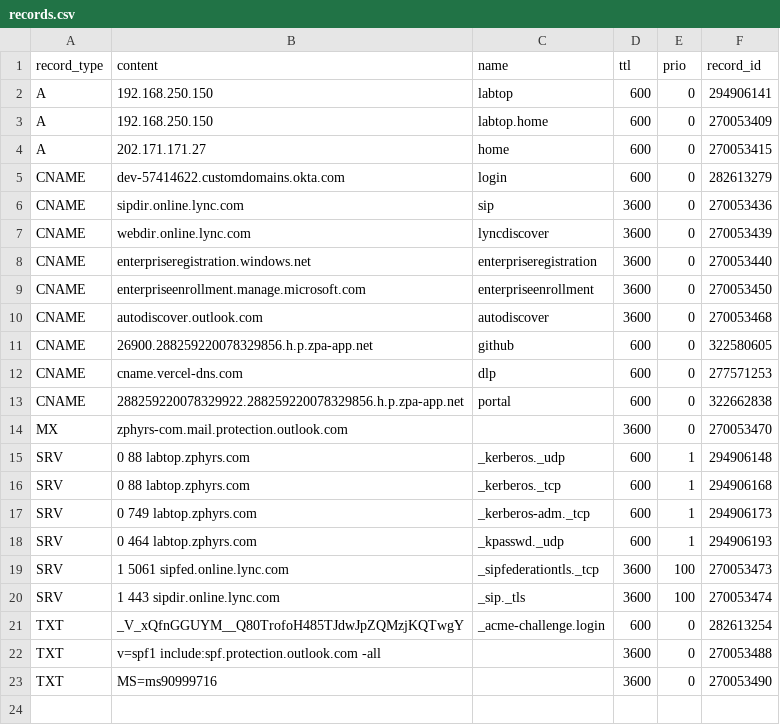
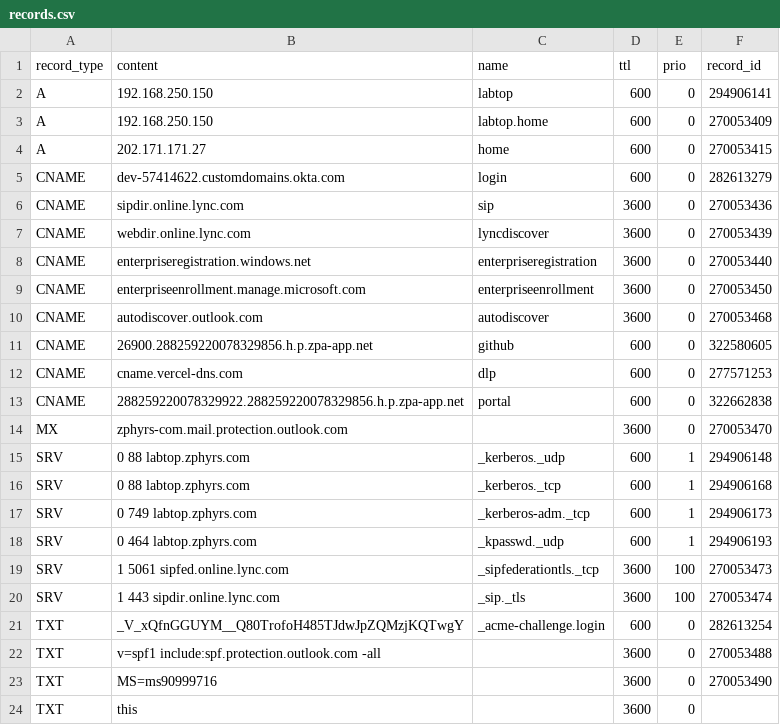
Before and after one commit to jxg81/dns-manager, a CSV file: domains/zphyrs.com/records.csv, drawn as a sheet; the diff names each change by its address in the sheet, - before the commit and + after, or states it on an @@ line.

Commit message:
Wont work

```diff
--- a/domains/zphyrs.com/records.csv
+++ b/domains/zphyrs.com/records.csv
+row 24: TXT | this |  | 3600 | 0
```
